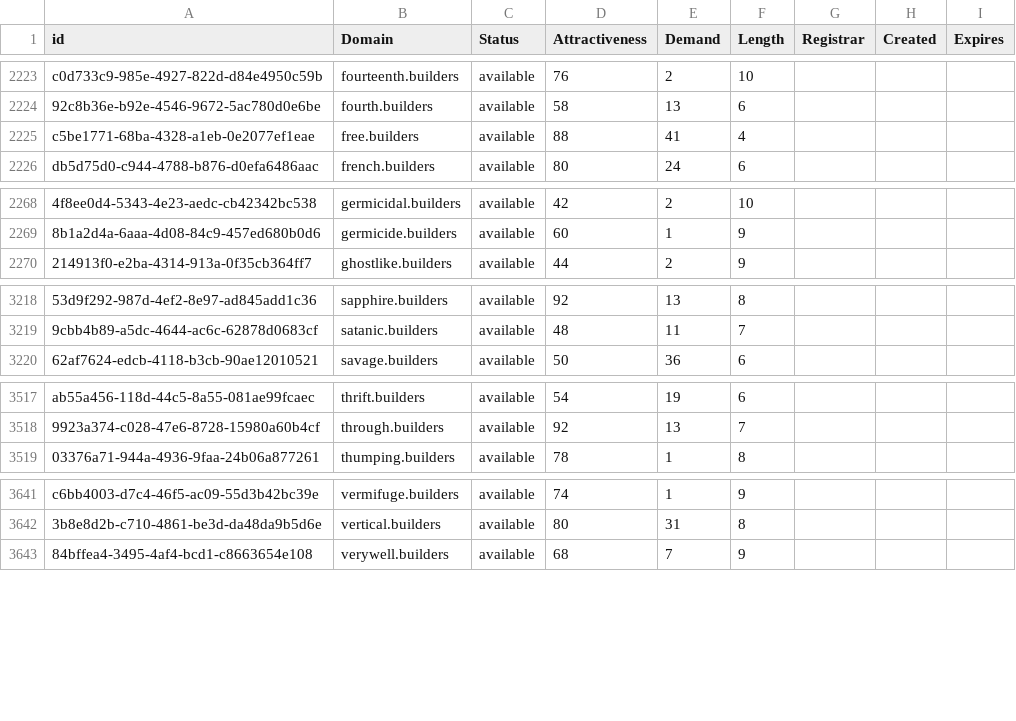
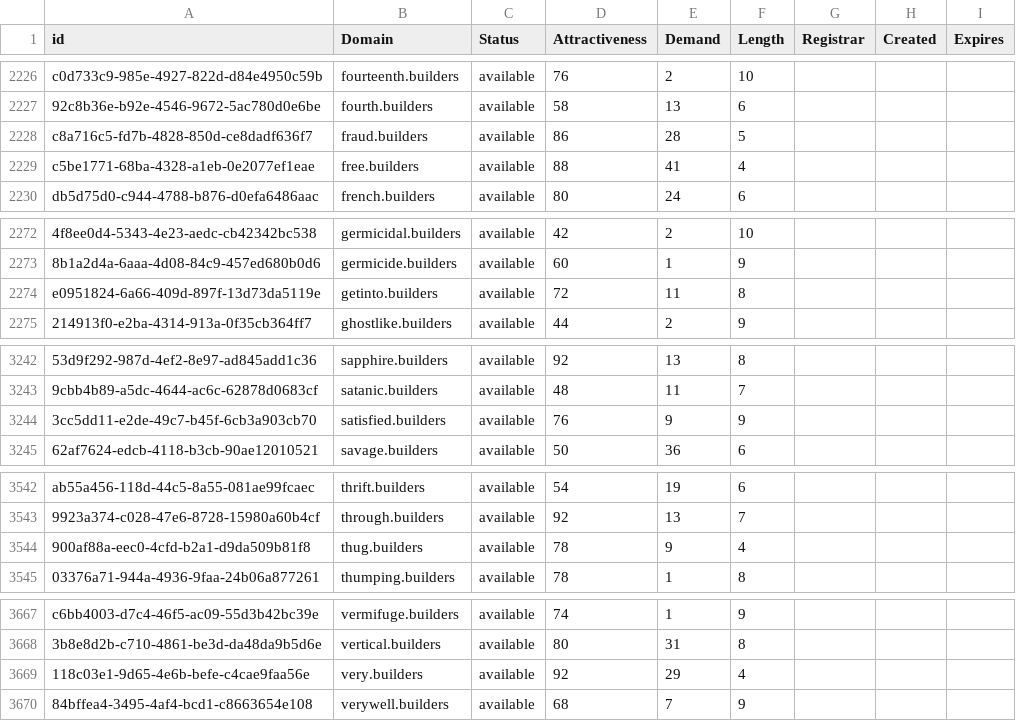
Before and after one commit to UniqueDomains/builders-oneword-domains, a CSV file: builders.csv, drawn as a sheet; only a part is shown, gaps mark what is left out; the diff covers the shown part only; the diff names each change by its address in the sheet, - before the commit and + after, or states it on an @@ line.

```diff
--- a/builders.csv
+++ b/builders.csv
+row 2228: c8a716c5-fd7b-4828-850d-ce8dadf636f7 | fraud.builders | available | 86 | 28 | 5
+row 2274: e0951824-6a66-409d-897f-13d73da5119e | getinto.builders | available | 72 | 11 | 8
+row 3244: 3cc5dd11-e2de-49c7-b45f-6cb3a903cb70 | satisfied.builders | available | 76 | 9 | 9
+row 3544: 900af88a-eec0-4cfd-b2a1-d9da509b81f8 | thug.builders | available | 78 | 9 | 4
+row 3669: 118c03e1-9d65-4e6b-befe-c4cae9faa56e | very.builders | available | 92 | 29 | 4
```
Also changed, not shown: 24 added rows elsewhere in this file, 2 other files.
